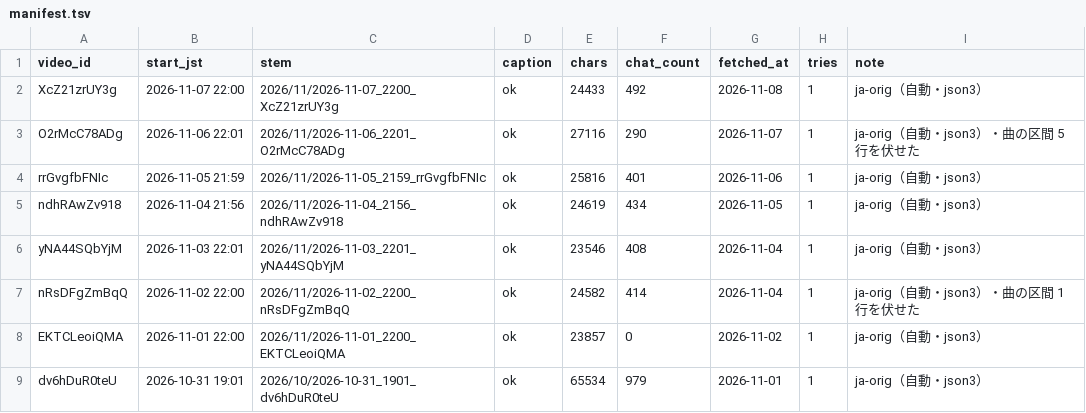
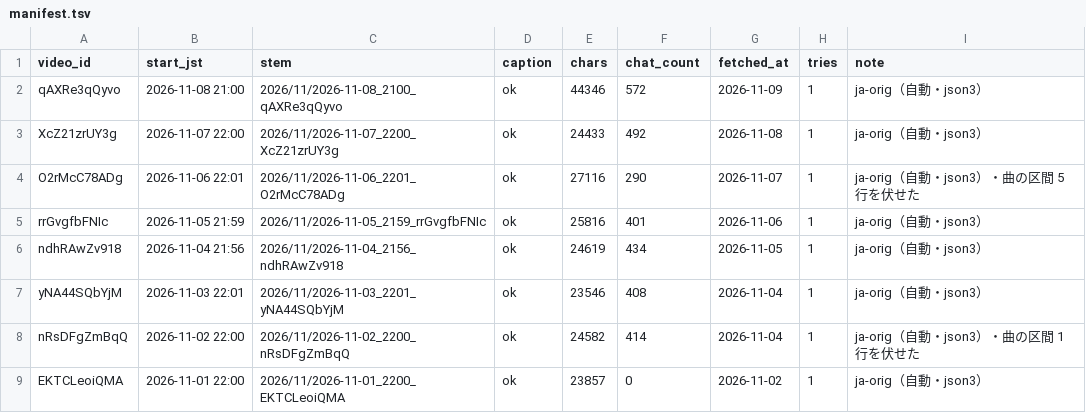
Before and after one commit to Ayato-kosaka/live-streaming, a TSV file: streams/manifest.tsv, drawn as a sheet; only a part is shown; the shorter side is filled out with more unchanged rows; the diff names each change by its address in the sheet, - before the commit and + after, or states it on an @@ line.

```diff
--- a/streams/manifest.tsv
+++ b/streams/manifest.tsv
+row 2: qAXRe3qQyvo | 2026-11-08 21:00 | 2026/11/2026-11-08_2100_qAXRe3qQyvo | ok | 44346 | 572 | 2026-11-09 | 1 | ja-orig（自動・json3）
```
Also changed, not shown: 2 other files.
